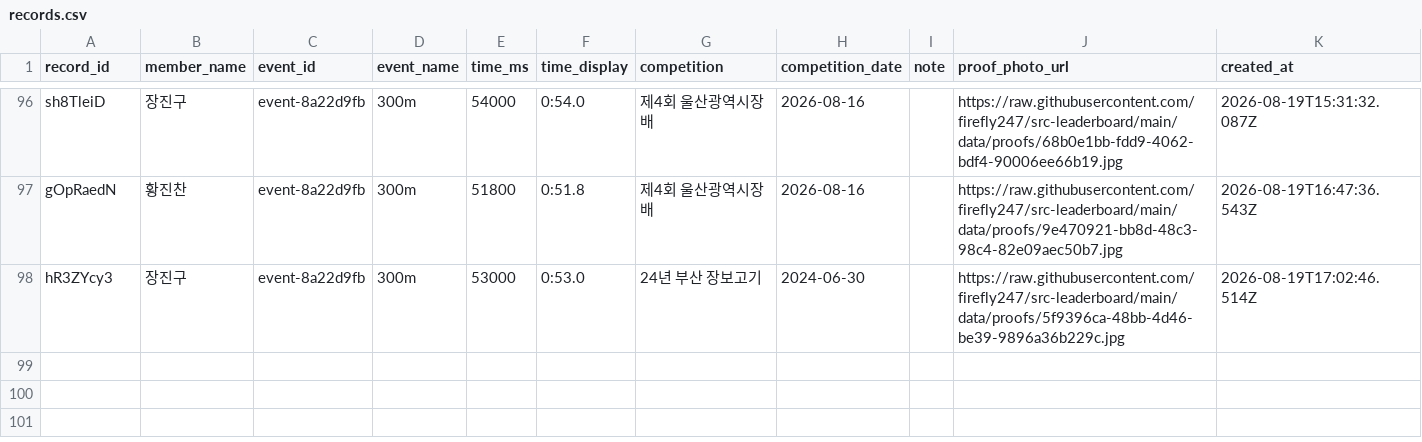
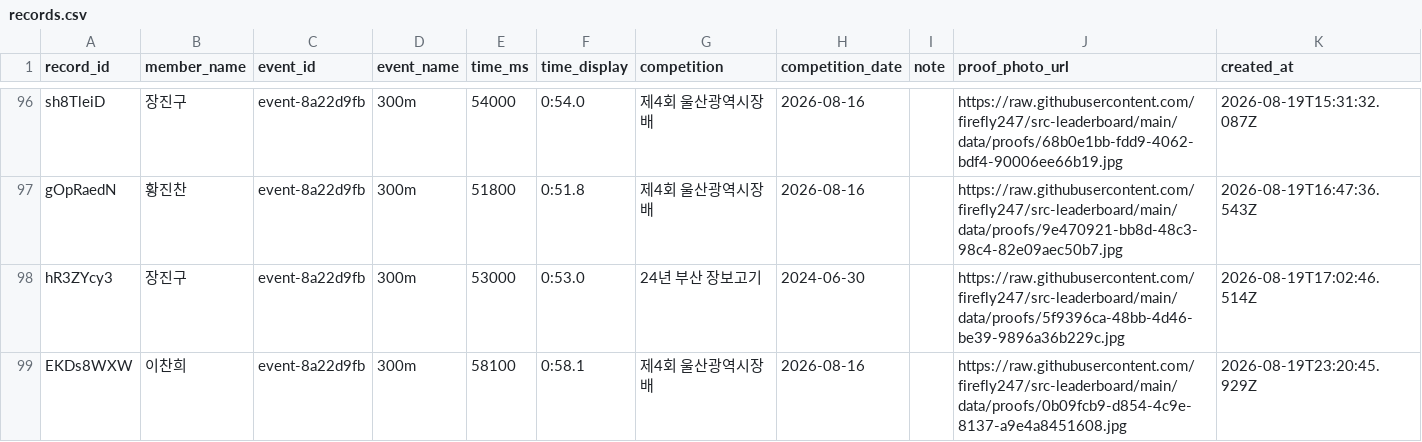
Before and after one commit to firefly247/src-leaderboard, a CSV file: data/records.csv, drawn as a sheet; only a part is shown, gaps mark what is left out.

Commit message:
Approve record request 0b09fcb9-d854-4c9e-8137-a9e4a8451608

```diff
--- a/data/records.csv
+++ b/data/records.csv
@@ -98 +98,2 @@ gOpRaedN,황진찬,event-8a22d9fb,300m,51800,0:51.8,제4회 울산광역시장
 hR3ZYcy3,장진구,event-8a22d9fb,300m,53000,0:53.0,24년 부산 장보고기,2024-06-30,,https://raw.githubusercontent.com/firefly247/src-leaderboard/main/data/proofs/5f9396ca-48bb-4d46-be39-9896a36b229c.jpg,2026-08-19T17:02:46.514Z
+EKDs8WXW,이찬희,event-8a22d9fb,300m,58100,0:58.1,제4회 울산광역시장배,2026-08-16,,https://raw.githubusercontent.com/firefly247/src-leaderboard/main/data/proofs/0b09fcb9-d854-4c9e-8137-a9e4a8451608.jpg,2026-08-19T23:20:45.929Z
```
